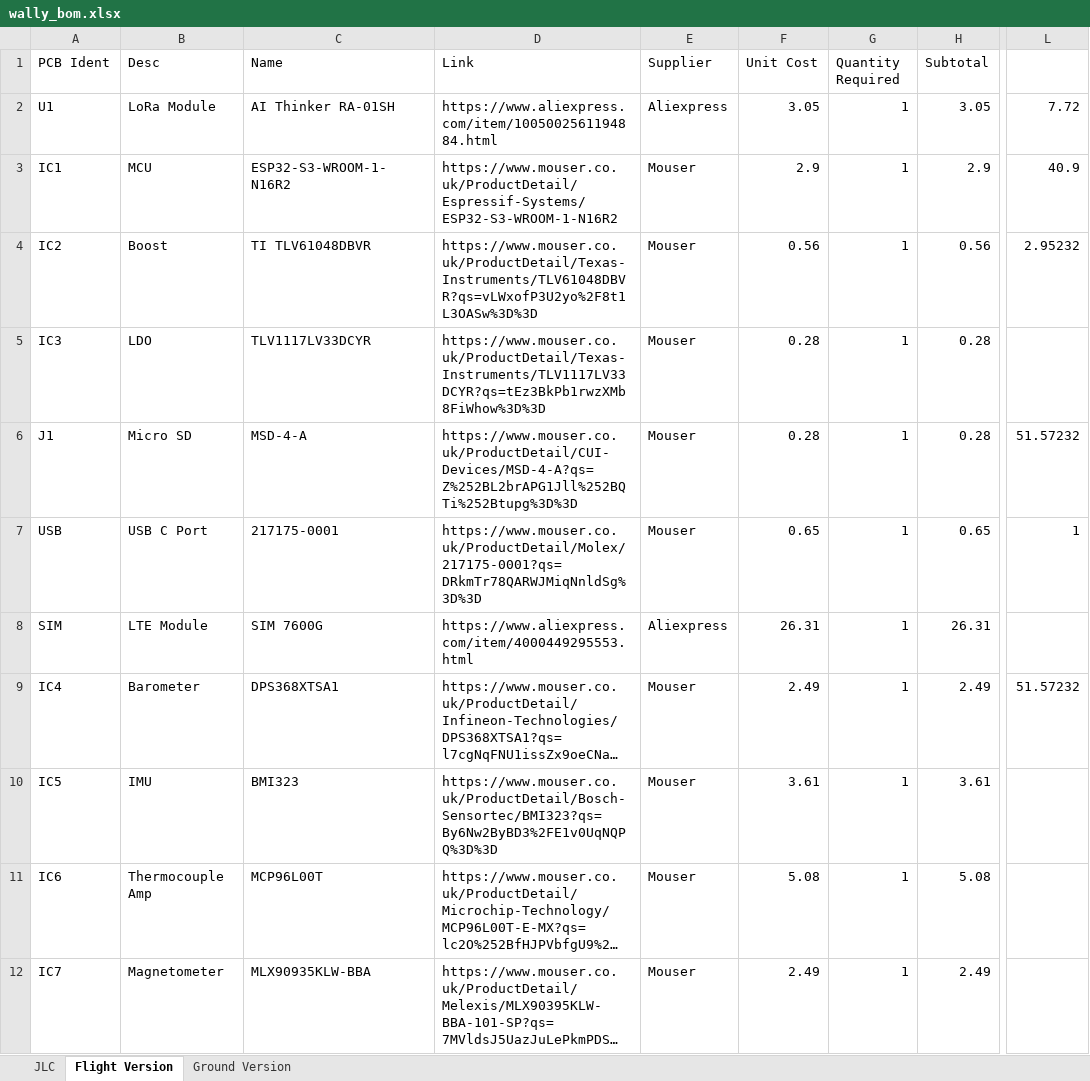
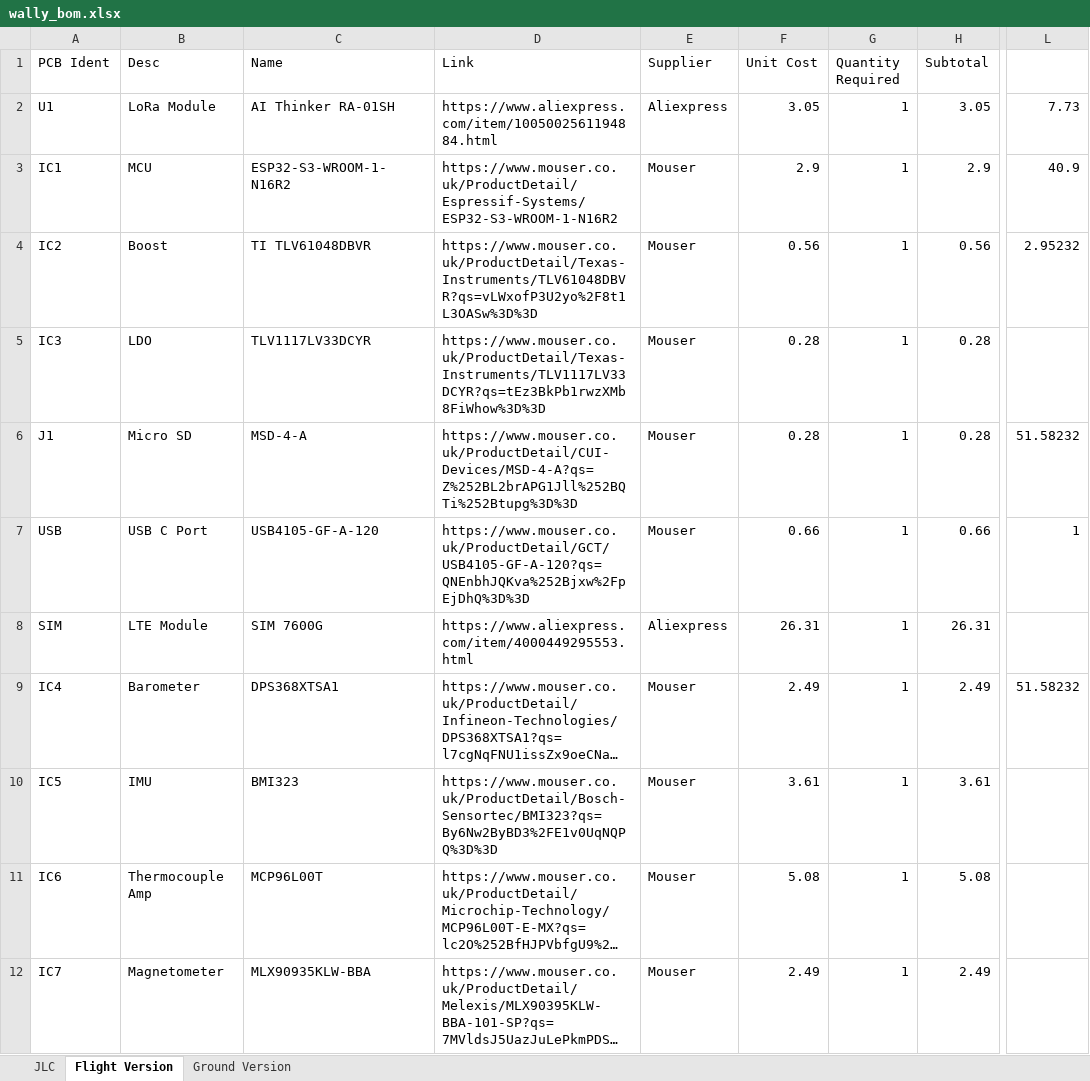
Before and after one commit to icl-rocketry/wally, an Excel workbook: wally/wally_bom.xlsx, sheet Flight Version, drawn as a sheet; only a part is shown, gaps mark what is left out; long unchanged cells end in …; values as stored, in another font and other column widths than the file's, no borders; table styles not drawn; the diff names each change by its address in the sheet, - before the commit and + after, or states it on an @@ line.

```diff
--- a/wally/wally_bom.xlsx (sheet Flight Version)
+++ b/wally/wally_bom.xlsx (sheet Flight Version)
-L2: 7.72
+L2: 7.73
-L6: 51.57232
+L6: 51.58232
-C7 (Name): 217175-0001
+C7 (Name): USB4105-GF-A-120
-D7 (Link): https://www.mouser.co.uk/ProductDetail/Molex/217175-0001?qs=DRkmTr78QARWJMiqNnldSg%3D%3D
+D7 (Link): https://www.mouser.co.uk/ProductDetail/GCT/USB4105-GF-A-120?qs=QNEnbhJQKva%252Bjxw%2FpEjDhQ%3D%3D
-F7 (Unit Cost): 0.65
+F7 (Unit Cost): 0.66
-H7 (Subtotal): 0.65
+H7 (Subtotal): 0.66
-L9: 51.57232
+L9: 51.58232
```
Also changed, not shown: 2 other files.
